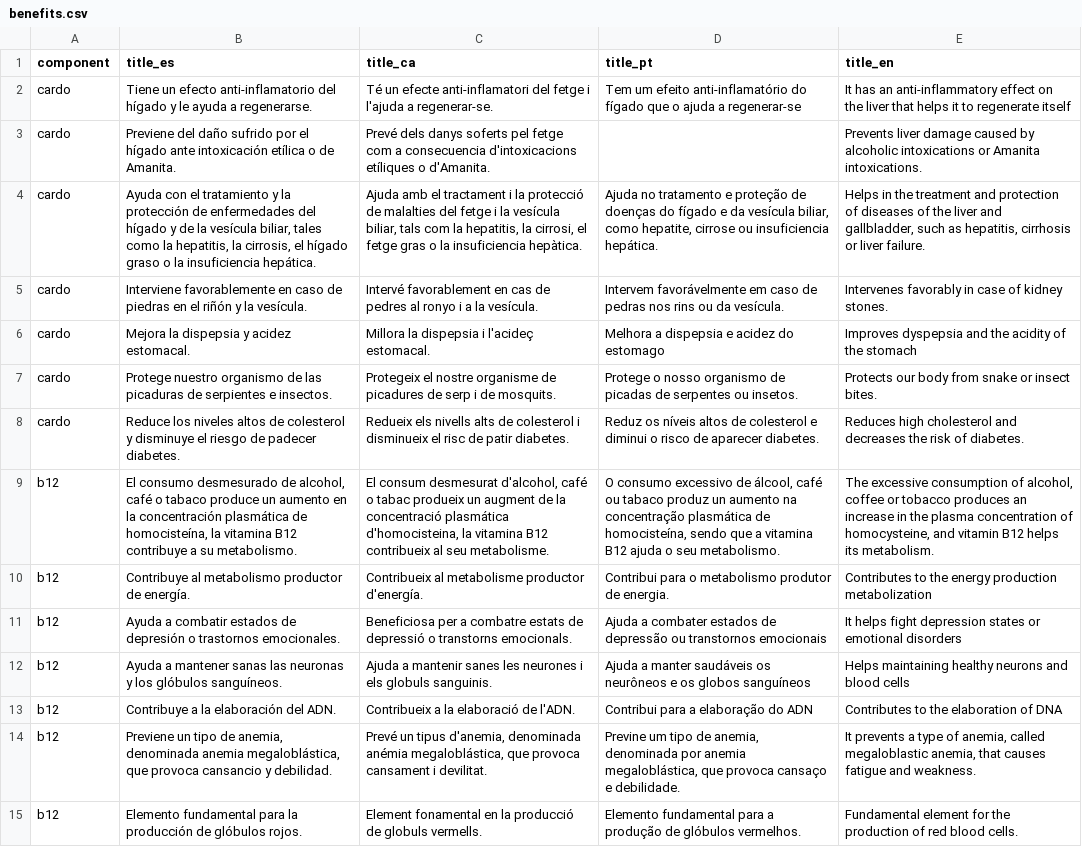
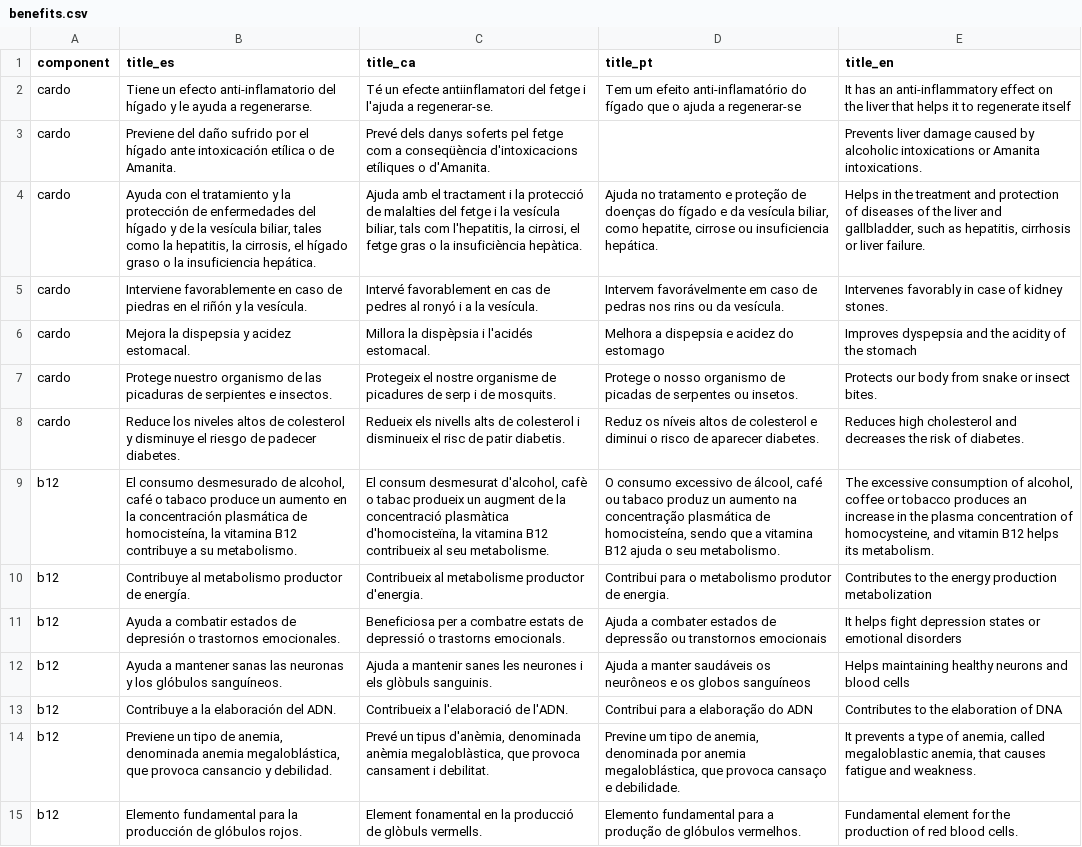
Before and after one commit to DionIberica/dioniberica.website.static, a CSV file: _data/benefits.csv, drawn as a sheet; the diff names each change by its address in the sheet, - before the commit and + after, or states it on an @@ line.

```diff
--- a/_data/benefits.csv
+++ b/_data/benefits.csv
-C2 (title_ca): …un efecte anti-inflamatori del fetge…
+C2 (title_ca): …un efecte antiinflamatori del fetge…
-C3 (title_ca): …com a consecuencia d'intoxicacions etíliques…
+C3 (title_ca): …com a conseqüència d'intoxicacions etíliques…
-C4 (title_ca): …tals com la hepatitis, la cirrosi, el fetge gras o la insuficiencia hepàtica.
+C4 (title_ca): …tals com l'hepatitis, la cirrosi, el fetge gras o la insuficiència hepàtica.
-C5 (title_ca): …pedres al ronyo i a…
+C5 (title_ca): …pedres al ronyó i a…
-C6 (title_ca): Millora la dispepsia i l'acideç estomacal.
+C6 (title_ca): Millora la dispèpsia i l'acidés estomacal.
-C8 (title_ca): …de patir diabetes.
+C8 (title_ca): …de patir diabetis.
-C9 (title_ca): …desmesurat d'alcohol, café o tabac produeix un augment de la concentració plasmática d'homocisteina, la vitamina…
+C9 (title_ca): …desmesurat d'alcohol, cafè o tabac produeix un augment de la concentració plasmàtica d'homocisteïna, la vitamina…
-C10 (title_ca): …metabolisme productor d'energía.
+C10 (title_ca): …metabolisme productor d'energia.
-C11 (title_ca): …depressió o transtorns emocionals.
+C11 (title_ca): …depressió o trastorns emocionals.
-C12 (title_ca): …i els globuls sanguinis.
+C12 (title_ca): …i els glòbuls sanguinis.
-C13 (title_ca): Contribueix a la elaboració de l'ADN.
+C13 (title_ca): Contribueix a l'elaboració de l'ADN.
-C14 (title_ca): …un tipus d'anemia, denominada anémia megaloblástica, que provoca cansament i devilitat.
+C14 (title_ca): …un tipus d'anèmia, denominada anèmia megaloblàstica, que provoca cansament i debilitat.
-C15 (title_ca): …producció de globuls vermells.
+C15 (title_ca): …producció de glòbuls vermells.
```
Also changed, not shown: _data/faq.csv, _data/recomendations.csv, 1 other file.
